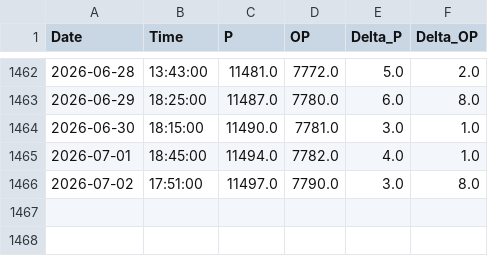
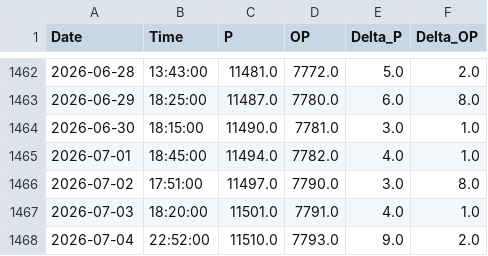
Before and after one commit to tomasz-waleciuk-data-engineering/sprinkwell, a CSV file: output/electricity/readings/raw_readings.csv, drawn as a sheet; only a part is shown, gaps mark what is left out.

```diff
--- a/output/electricity/readings/raw_readings.csv
+++ b/output/electricity/readings/raw_readings.csv
@@ -1466 +1466,3 @@ Date,Time,P,OP,Delta_P,Delta_OP
 2026-07-02,17:51:00,11497.0,7790.0,3.0,8.0
+2026-07-03,18:20:00,11501.0,7791.0,4.0,1.0
+2026-07-04,22:52:00,11510.0,7793.0,9.0,2.0
```
Also changed, not shown: 1 other file.
